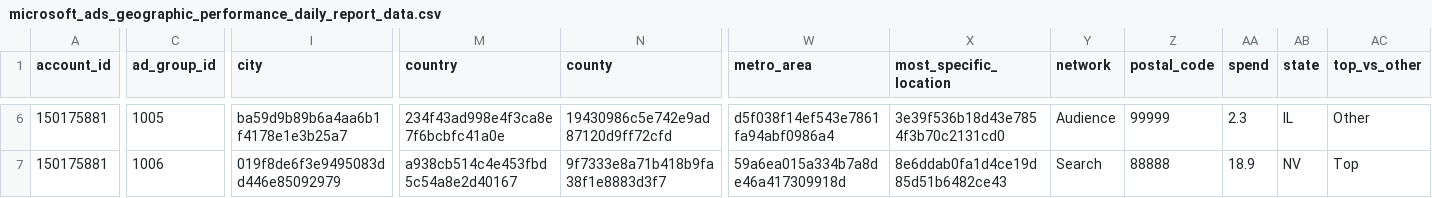
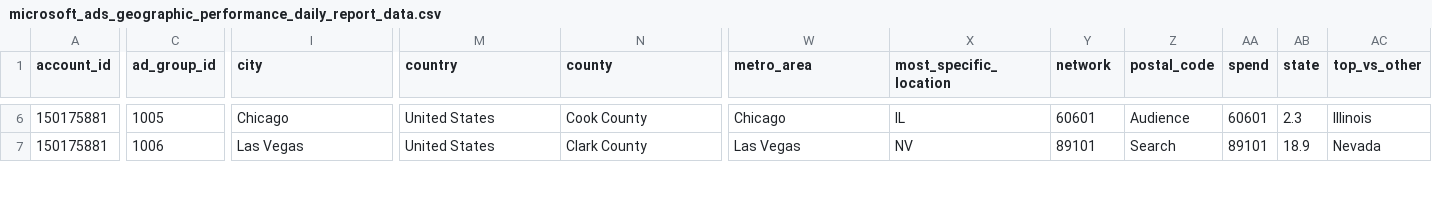
Before and after one commit to fivetran/dbt_microsoft_ads_source, a CSV file: integration_tests/seeds/microsoft_ads_geographic_performance_daily_report_data.csv, drawn as a sheet; only a part is shown, gaps mark what is left out; the diff covers the shown part only; the diff names each change by its address in the sheet, - before the commit and + after, or states it on an @@ line.

```diff
--- a/integration_tests/seeds/microsoft_ads_geographic_performance_daily_report_data.csv
+++ b/integration_tests/seeds/microsoft_ads_geographic_performance_daily_report_data.csv
-I6 (city): ba59d9b89b6a4aa6b1f4178e1e3b25a7
+I6 (city): Chicago
-M6 (country): 234f43ad998e4f3ca8e7f6bcbfc41a0e
+M6 (country): United States
-N6 (county): 19430986c5e742e9ad87120d9ff72cfd
+N6 (county): Cook County
-W6 (metro_area): d5f038f14ef543e7861fa94abf0986a4
+W6 (metro_area): Chicago
-X6 (most_specific_location): 3e39f536b18d43e7854f3b70c2131cd0
+X6 (most_specific_location): IL
-Y6 (network): Audience
+Y6 (network): 60601
-Z6 (postal_code): 99999
+Z6 (postal_code): Audience
-AA6 (spend): 2.3
+AA6 (spend): 60601
-AB6 (state): IL
+AB6 (state): 2.3
-AC6 (top_vs_other): Other
+AC6 (top_vs_other): Illinois
-I7 (city): 019f8de6f3e9495083dd446e85092979
+I7 (city): Las Vegas
-M7 (country): a938cb514c4e453fbd5c54a8e2d40167
+M7 (country): United States
-N7 (county): 9f7333e8a71b418b9fa38f1e8883d3f7
+N7 (county): Clark County
-W7 (metro_area): 59a6ea015a334b7a8de46a417309918d
+W7 (metro_area): Las Vegas
-X7 (most_specific_location): 8e6ddab0fa1d4ce19d85d51b6482ce43
+X7 (most_specific_location): NV
-Y7 (network): Search
+Y7 (network): 89101
-Z7 (postal_code): 88888
+Z7 (postal_code): Search
-AA7 (spend): 18.9
+AA7 (spend): 89101
-AB7 (state): NV
+AB7 (state): 18.9
-AC7 (top_vs_other): Top
+AC7 (top_vs_other): Nevada
```
Also changed, not shown: 92 edited cells elsewhere in this file, integration_tests/seeds/microsoft_ads_ad_history_data.csv, 8 other files.
